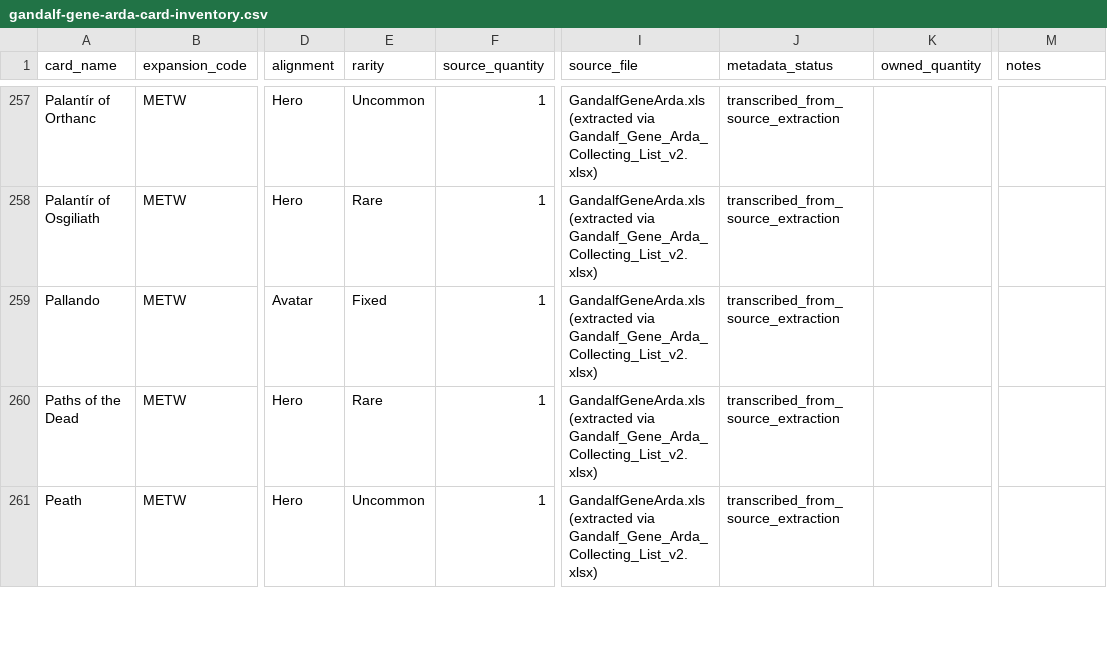
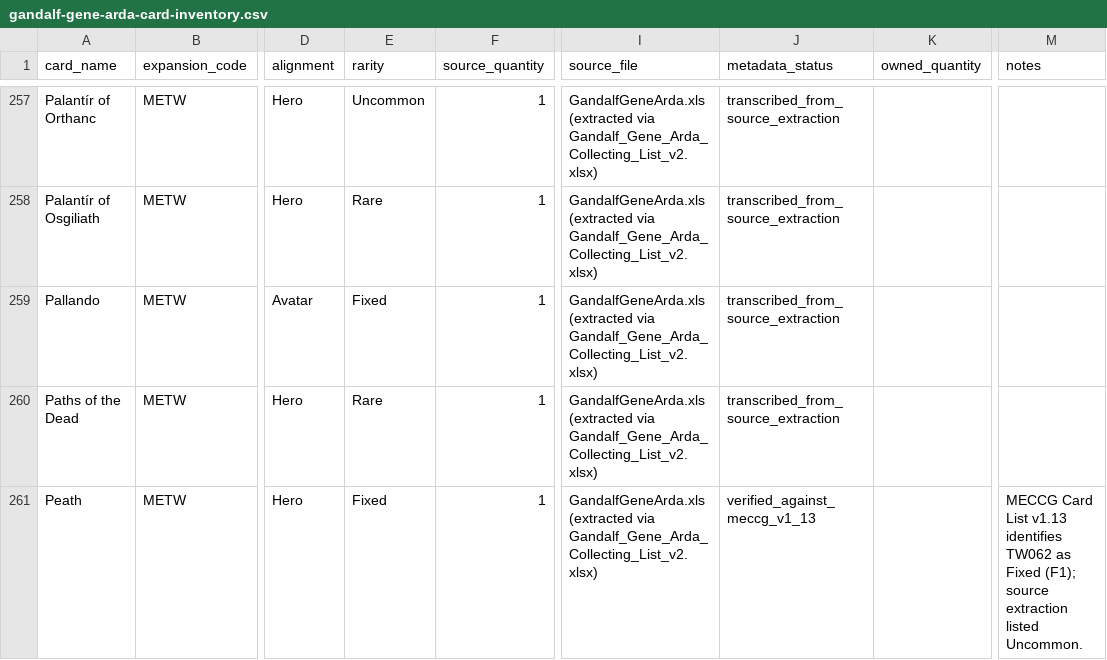
Before and after one commit to JamSpot/meccg-arda-master-database, a CSV file: data/gandalf-gene-arda-card-inventory.csv, drawn as a sheet; only a part is shown, gaps mark what is left out; the diff covers the shown part only; the diff names each change by its address in the sheet, - before the commit and + after, or states it on an @@ line.

Commit message:
Apply full v1.13 catalogue metadata corrections

```diff
--- a/data/gandalf-gene-arda-card-inventory.csv
+++ b/data/gandalf-gene-arda-card-inventory.csv
-E261 (rarity): Uncommon
+E261 (rarity): Fixed
-J261 (metadata_status): transcribed_from_source_extraction
+J261 (metadata_status): verified_against_meccg_v1_13
-M261 (notes): (empty)
+M261 (notes): MECCG Card List v1.13 identifies TW062 as Fixed (F1); source extraction listed Uncommon.
```
Also changed, not shown: 14 edited cells elsewhere in this file.
